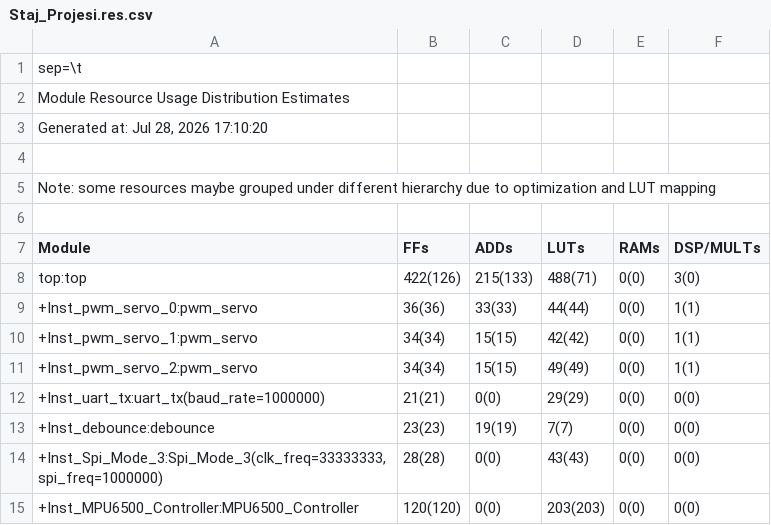
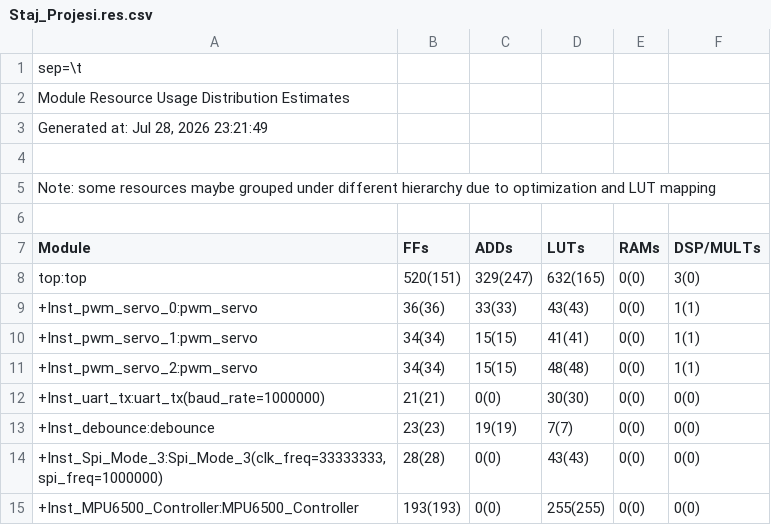
Before and after one commit to OmerSahinkou/Ayduo_Staj, a CSV file: Staj_Projesi/outflow/Staj_Projesi.res.csv, drawn as a sheet.

```diff
--- a/Staj_Projesi/outflow/Staj_Projesi.res.csv
+++ b/Staj_Projesi/outflow/Staj_Projesi.res.csv
@@ -2,3 +2,3 @@ sep=\t
 Module Resource Usage Distribution Estimates
-Generated at: Jul 28, 2026 17:10:20
+Generated at: Jul 28, 2026 23:21:49
 
@@ -7,9 +7,9 @@ Note: some resources maybe grouped under different hierarchy due to optimization
 Module	       FFs	      ADDs	      LUTs	      RAMs	 DSP/MULTs
-top:top                                                     	 422(126)	 215(133)	  488(71)	     0(0)	     3(0)	
- +Inst_pwm_servo_0:pwm_servo                                	   36(36)	   33(33)	   44(44)	     0(0)	     1(1)	
- +Inst_pwm_servo_1:pwm_servo                                	   34(34)	   15(15)	   42(42)	     0(0)	     1(1)	
- +Inst_pwm_servo_2:pwm_servo                                	   34(34)	   15(15)	   49(49)	     0(0)	     1(1)	
- +Inst_uart_tx:uart_tx(baud_rate=1000000)                   	   21(21)	     0(0)	   29(29)	     0(0)	     0(0)	
+top:top                                                     	 520(151)	 329(247)	 632(165)	     0(0)	     3(0)	
+ +Inst_pwm_servo_0:pwm_servo                                	   36(36)	   33(33)	   43(43)	     0(0)	     1(1)	
+ +Inst_pwm_servo_1:pwm_servo                                	   34(34)	   15(15)	   41(41)	     0(0)	     1(1)	
+ +Inst_pwm_servo_2:pwm_servo                                	   34(34)	   15(15)	   48(48)	     0(0)	     1(1)	
+ +Inst_uart_tx:uart_tx(baud_rate=1000000)                   	   21(21)	     0(0)	   30(30)	     0(0)	     0(0)	
  +Inst_debounce:debounce                                    	   23(23)	   19(19)	     7(7)	     0(0)	     0(0)	
  +Inst_Spi_Mode_3:Spi_Mode_3(clk_freq=33333333,spi_freq=1000000)	   28(28)	     0(0)	   43(43)	     0(0)	     0(0)	
- +Inst_MPU6500_Controller:MPU6500_Controller                	 120(120)	     0(0)	 203(203)	     0(0)	     0(0)	
+ +Inst_MPU6500_Controller:MPU6500_Controller                	 193(193)	     0(0)	 255(255)	     0(0)	     0(0)	
```
Also changed, not shown: Staj_Projesi/outflow/Staj_Projesi.interface.csv, Staj_Projesi/outflow/Staj_Projesi.pinout.csv, 41 other files.
